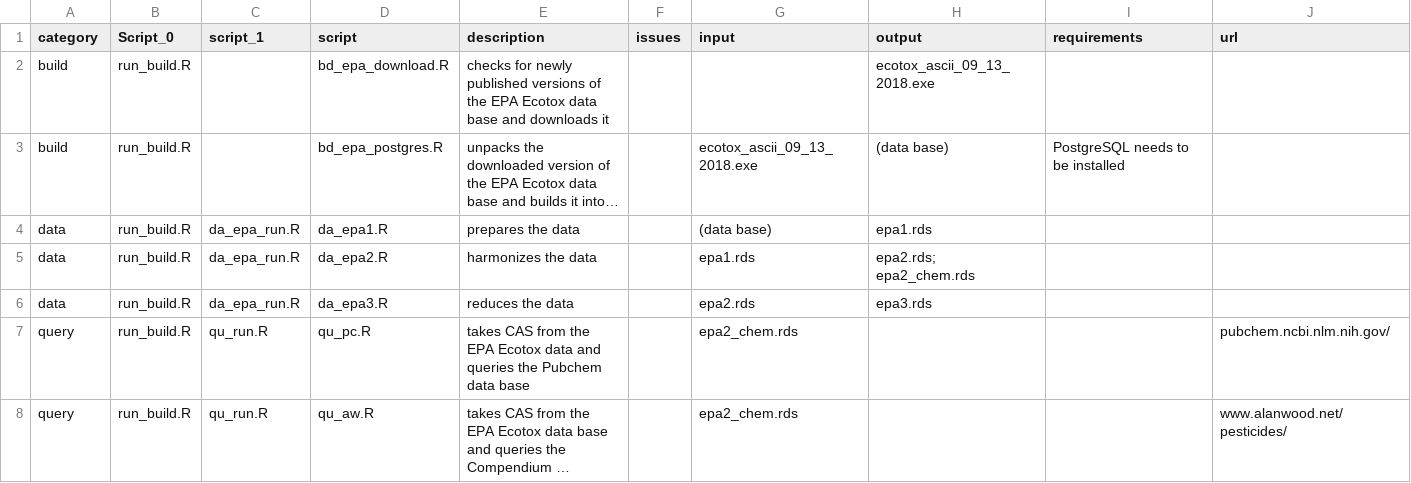
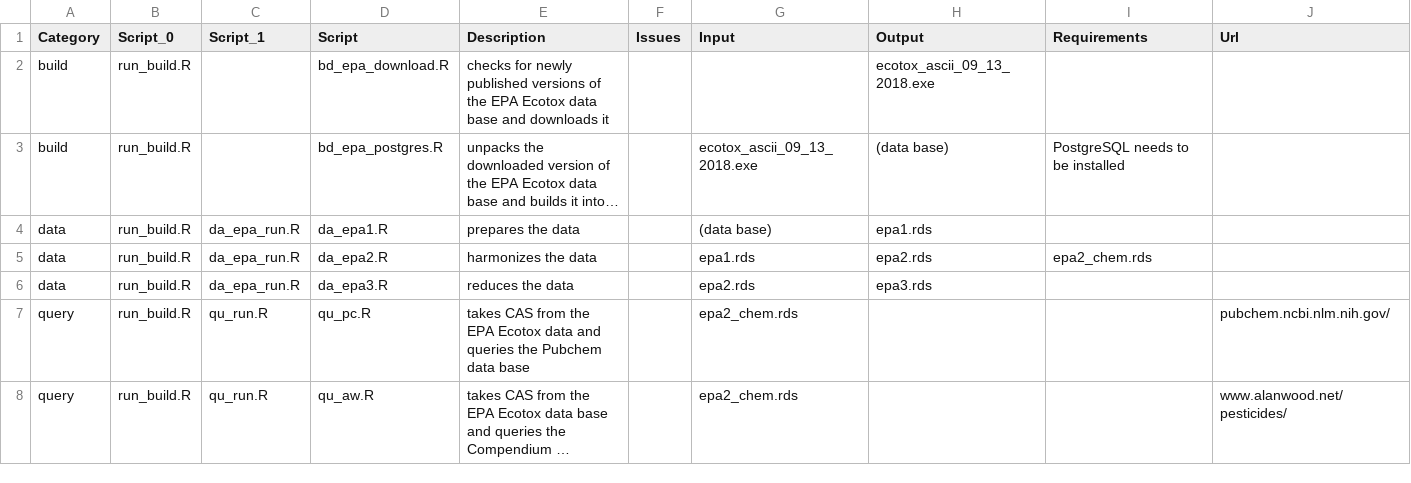
Before and after one commit to andschar/standartox-build, a CSV file: article/data/scripts.csv, drawn as a sheet; only a part is shown; long unchanged cells end in …; the diff names each change by its address in the sheet, - before the commit and + after, or states it on an @@ line.

Commit message:
changes

```diff
--- a/article/data/scripts.csv
+++ b/article/data/scripts.csv
-A1: category
+A1: Category
-C1: script_1
+C1: Script_1
-D1: script
+D1: Script
-E1: description
+E1: Description
-F1: issues
+F1: Issues
-G1: input
+G1: Input
-H1: output
+H1: Output
-I1: requirements
+I1: Requirements
-J1: url
+J1: Url
-H5 (Output): epa2.rds; epa2_chem.rds
+H5 (Output): epa2.rds
-I5 (Requirements): (empty)
+I5 (Requirements): epa2_chem.rds
```
